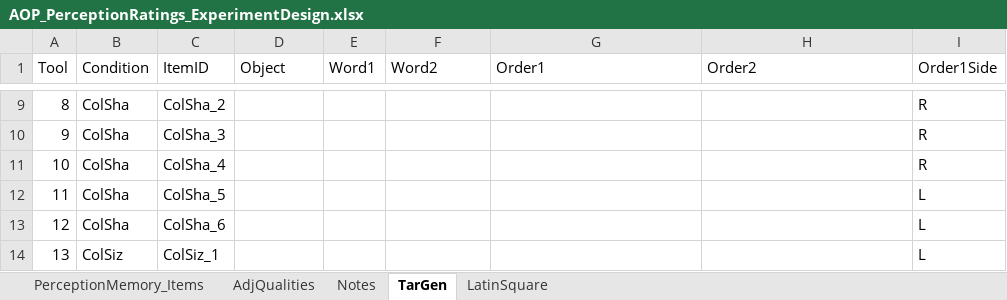
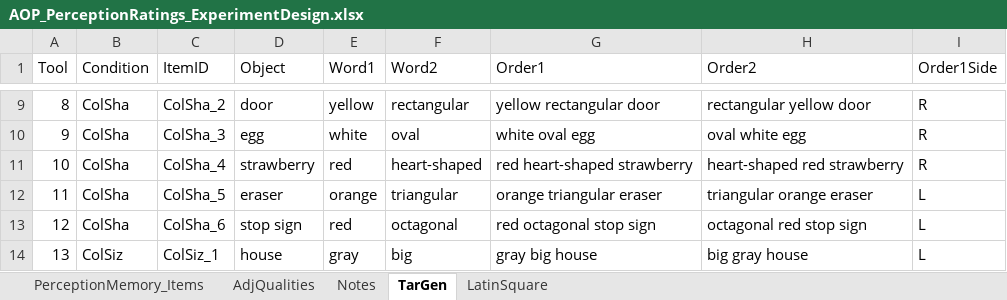
Before and after one commit to monicado/AOP_Perception, an Excel workbook: PerceptionRating/AOP_PerceptionRatings_ExperimentDesign.xlsx, sheet TarGen, drawn as a sheet; only a part is shown, gaps mark what is left out; values as stored, in another font and other column widths than the file's, no borders; the diff covers the shown part only; the diff names each change by its address in the sheet, - before the commit and + after, or states it on an @@ line.

```diff
--- a/PerceptionRating/AOP_PerceptionRatings_ExperimentDesign.xlsx (sheet TarGen)
+++ b/PerceptionRating/AOP_PerceptionRatings_ExperimentDesign.xlsx (sheet TarGen)
-D9 (Object): (empty)
+D9 (Object): door
-E9 (Word1): (empty)
+E9 (Word1): yellow
-F9 (Word2): (empty)
+F9 (Word2): rectangular
-G9 (Order1): (empty)
+G9 (Order1): yellow rectangular door
-H9 (Order2): (empty)
+H9 (Order2): rectangular yellow door
-D10 (Object): (empty)
+D10 (Object): egg
-E10 (Word1): (empty)
+E10 (Word1): white
-F10 (Word2): (empty)
+F10 (Word2): oval
-G10 (Order1): (empty)
+G10 (Order1): white oval egg
-H10 (Order2): (empty)
+H10 (Order2): oval white egg
-D11 (Object): (empty)
+D11 (Object): strawberry
-E11 (Word1): (empty)
+E11 (Word1): red
-F11 (Word2): (empty)
+F11 (Word2): heart-shaped
-G11 (Order1): (empty)
+G11 (Order1): red heart-shaped strawberry
-H11 (Order2): (empty)
+H11 (Order2): heart-shaped red strawberry
-D12 (Object): (empty)
+D12 (Object): eraser
-E12 (Word1): (empty)
+E12 (Word1): orange
-F12 (Word2): (empty)
+F12 (Word2): triangular
-G12 (Order1): (empty)
+G12 (Order1): orange triangular eraser
-H12 (Order2): (empty)
+H12 (Order2): triangular orange eraser
-D13 (Object): (empty)
+D13 (Object): stop sign
-E13 (Word1): (empty)
+E13 (Word1): red
-F13 (Word2): (empty)
+F13 (Word2): octagonal
-G13 (Order1): (empty)
+G13 (Order1): red octagonal stop sign
-H13 (Order2): (empty)
+H13 (Order2): octagonal red stop sign
-D14 (Object): (empty)
+D14 (Object): house
-E14 (Word1): (empty)
+E14 (Word1): gray
-F14 (Word2): (empty)
+F14 (Word2): big
-G14 (Order1): (empty)
+G14 (Order1): gray big house
-H14 (Order2): (empty)
+H14 (Order2): big gray house
```
Also changed, not shown: 144 edited cells elsewhere in this sheet.
